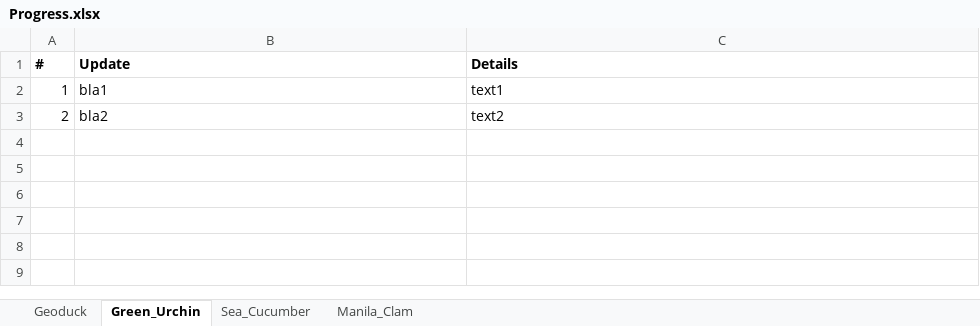
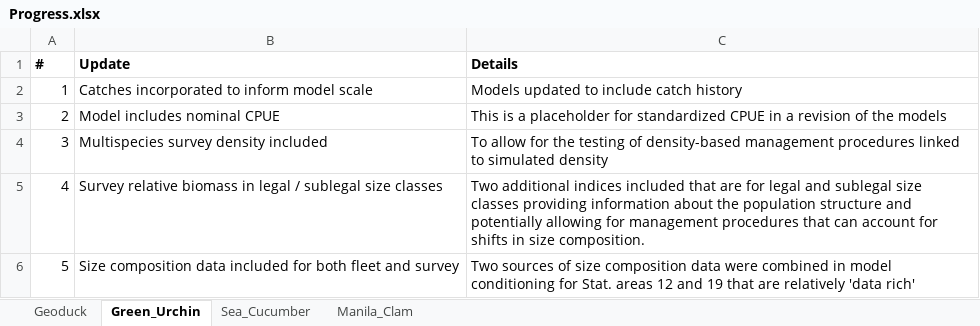
Before and after one commit to mis-assess/csrf_hh_io, an Excel workbook: docs/3369975a9851e6fd41a0ae6865456662040af596/Project_Info/Progress.xlsx, sheet Green_Urchin, drawn as a sheet; values as stored, in another font and other column widths than the file's, no borders; the diff names each change by its address in the sheet, - before the commit and + after, or states it on an @@ line.

```diff
--- a/docs/3369975a9851e6fd41a0ae6865456662040af596/Project_Info/Progress.xlsx (sheet Green_Urchin)
+++ b/docs/3369975a9851e6fd41a0ae6865456662040af596/Project_Info/Progress.xlsx (sheet Green_Urchin)
-B2 (Update): bla1
+B2 (Update): Catches incorporated to inform model scale
-C2 (Details): text1
+C2 (Details): Models updated to include catch history
-B3 (Update): bla2
+B3 (Update): Model includes nominal CPUE
-C3 (Details): text2
+C3 (Details): This is a placeholder for standardized CPUE in a revision of the models
+row 4: 3 | Multispecies survey density included | To allow for the testing of density-based management procedures linked to simulated density
+row 5: 4 | Survey relative biomass in legal / sublegal size classes | Two additional indices included that are for legal and sublegal size classes providing information about the population structure and potentially allowing for management procedures that can account for shifts in size composition.
+row 6: 5 | Size composition data included for both fleet and survey | Two sources of size composition data were combined in model conditioning for Stat. areas 12 and 19 that are relatively 'data rich'
```
Also changed, not shown: sheet Sea_Cucumber, sheet Manila_Clam, docs/3369975a9851e6fd41a0ae6865456662040af596/Project_Info/Status Assumptions To do.xlsx, 51 other files.
